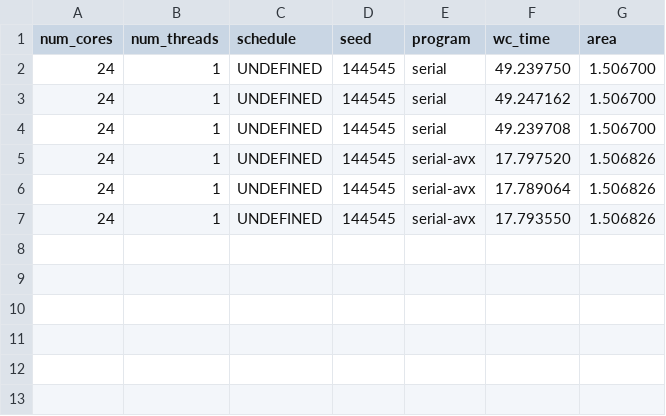
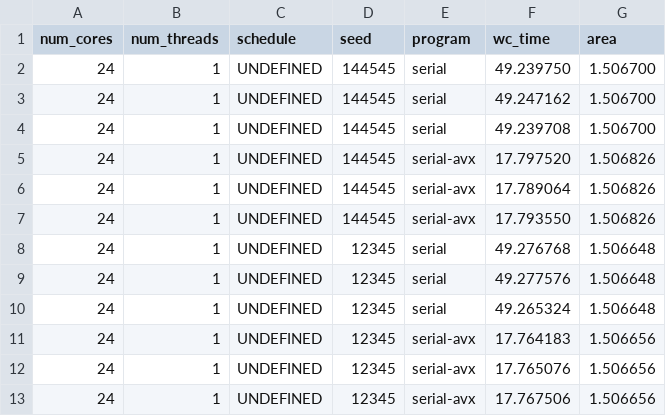
Before and after one commit to ramipellumbi/Parallel-Programming, a CSV file: a2/out/serial.csv, drawn as a sheet; the diff names each change by its address in the sheet, - before the commit and + after, or states it on an @@ line.

```diff
--- a/a2/out/serial.csv
+++ b/a2/out/serial.csv
+row 8: 24 | 1 | UNDEFINED | 12345 | serial | 49.276768 | 1.506648
+row 9: 24 | 1 | UNDEFINED | 12345 | serial | 49.277576 | 1.506648
+row 10: 24 | 1 | UNDEFINED | 12345 | serial | 49.265324 | 1.506648
+row 11: 24 | 1 | UNDEFINED | 12345 | serial-avx | 17.764183 | 1.506656
+row 12: 24 | 1 | UNDEFINED | 12345 | serial-avx | 17.765076 | 1.506656
+row 13: 24 | 1 | UNDEFINED | 12345 | serial-avx | 17.767506 | 1.506656
```
Also changed, not shown: a2/out/omp-parallel.csv, a2/out/tasks.csv, 17 other files.
